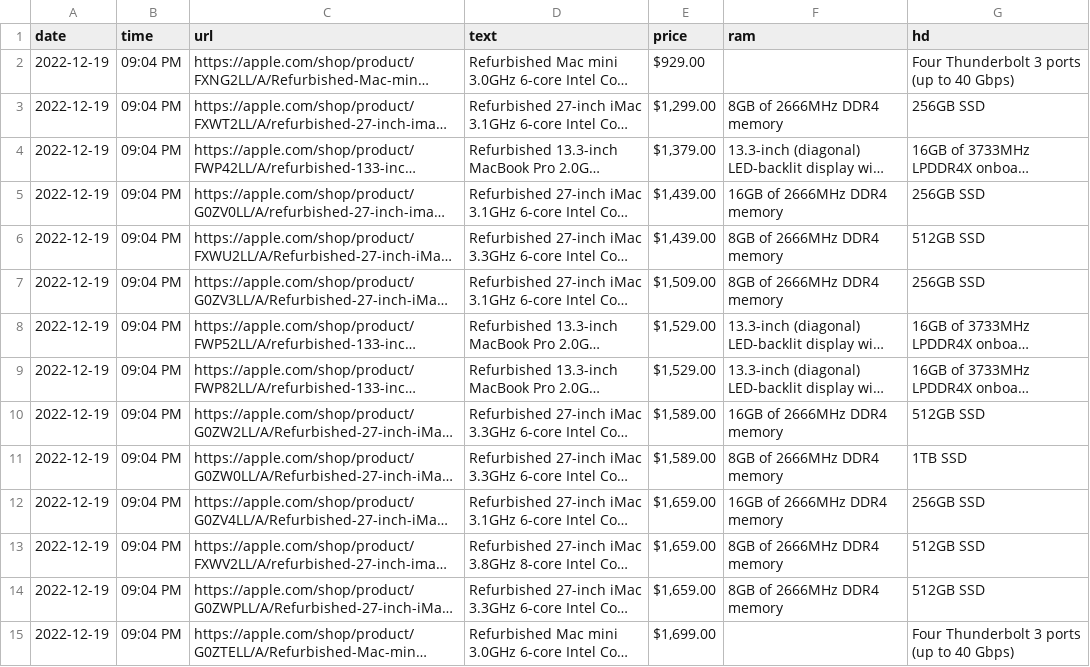
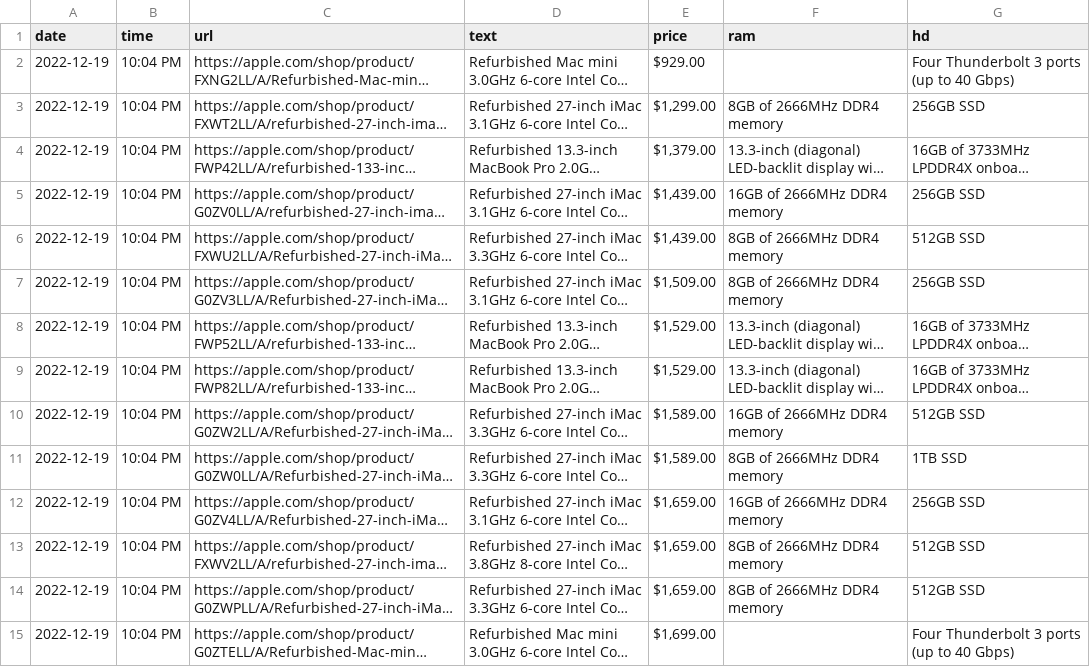
Before and after one commit to seanbehan/apple-intel-refurbs, a CSV file: products.csv, drawn as a sheet; only a part is shown; long unchanged cells end in …; the diff covers the shown part only; the diff names each change by its address in the sheet, - before the commit and + after, or states it on an @@ line.

```diff
--- a/products.csv
+++ b/products.csv
-B2:B15 (time): 09:04 PM
+B2:B15 (time): 10:04 PM
```
Also changed, not shown: 173 edited cells elsewhere in this file, 1 other file.
